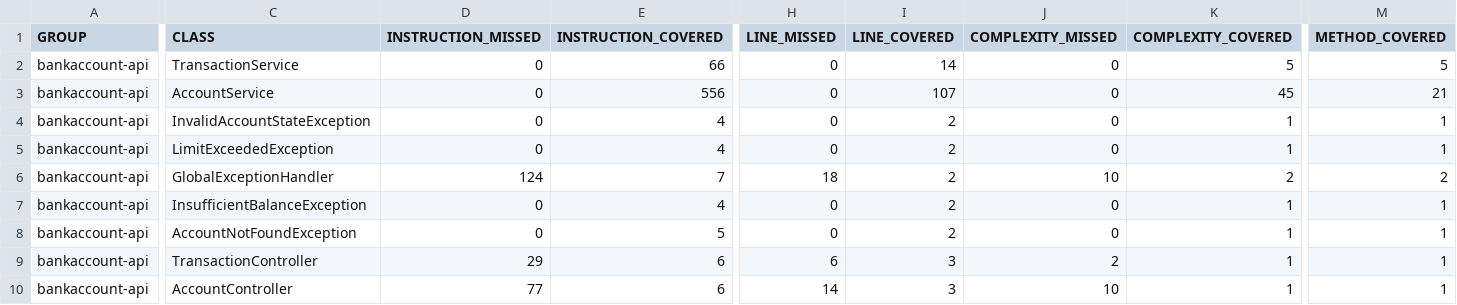
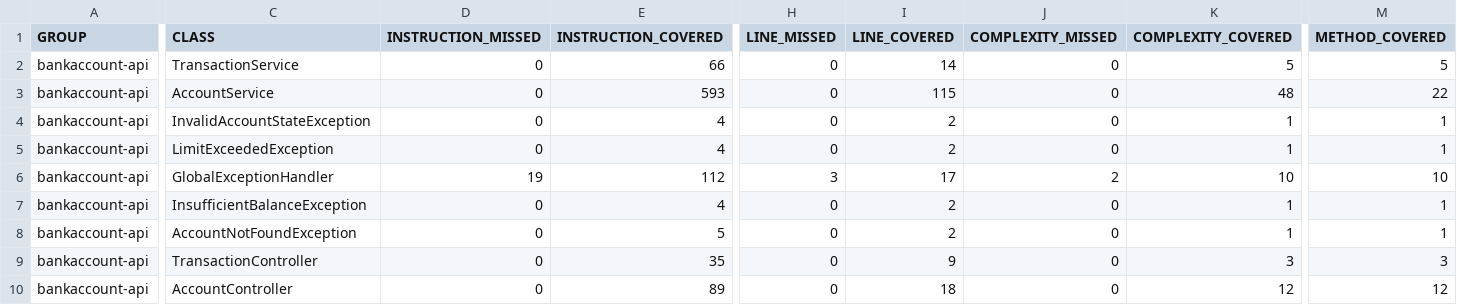
Before and after one commit to Oruc74/bil002-bankaccount, a CSV file: docs/kapsama/jacoco.csv, drawn as a sheet; only a part is shown, gaps mark what is left out; the diff covers the shown part only; the diff names each change by its address in the sheet, - before the commit and + after, or states it on an @@ line.

Commit message:
docs: kapsama sonuçlarını son kodla güncelle

```diff
--- a/docs/kapsama/jacoco.csv
+++ b/docs/kapsama/jacoco.csv
-E3 (INSTRUCTION_COVERED): 556
+E3 (INSTRUCTION_COVERED): 593
-I3 (LINE_COVERED): 107
+I3 (LINE_COVERED): 115
-K3 (COMPLEXITY_COVERED): 45
+K3 (COMPLEXITY_COVERED): 48
-M3 (METHOD_COVERED): 21
+M3 (METHOD_COVERED): 22
-D6 (INSTRUCTION_MISSED): 124
+D6 (INSTRUCTION_MISSED): 19
-E6 (INSTRUCTION_COVERED): 7
+E6 (INSTRUCTION_COVERED): 112
-H6 (LINE_MISSED): 18
+H6 (LINE_MISSED): 3
-I6 (LINE_COVERED): 2
+I6 (LINE_COVERED): 17
-J6 (COMPLEXITY_MISSED): 10
+J6 (COMPLEXITY_MISSED): 2
-K6 (COMPLEXITY_COVERED): 2
+K6 (COMPLEXITY_COVERED): 10
-M6 (METHOD_COVERED): 2
+M6 (METHOD_COVERED): 10
-D9 (INSTRUCTION_MISSED): 29
+D9 (INSTRUCTION_MISSED): 0
-E9 (INSTRUCTION_COVERED): 6
+E9 (INSTRUCTION_COVERED): 35
-H9 (LINE_MISSED): 6
+H9 (LINE_MISSED): 0
-I9 (LINE_COVERED): 3
+I9 (LINE_COVERED): 9
-J9 (COMPLEXITY_MISSED): 2
+J9 (COMPLEXITY_MISSED): 0
-K9 (COMPLEXITY_COVERED): 1
+K9 (COMPLEXITY_COVERED): 3
-M9 (METHOD_COVERED): 1
+M9 (METHOD_COVERED): 3
-D10 (INSTRUCTION_MISSED): 77
+D10 (INSTRUCTION_MISSED): 0
-E10 (INSTRUCTION_COVERED): 6
+E10 (INSTRUCTION_COVERED): 89
-H10 (LINE_MISSED): 14
+H10 (LINE_MISSED): 0
-I10 (LINE_COVERED): 3
+I10 (LINE_COVERED): 18
-J10 (COMPLEXITY_MISSED): 10
+J10 (COMPLEXITY_MISSED): 0
-K10 (COMPLEXITY_COVERED): 1
+K10 (COMPLEXITY_COVERED): 12
-M10 (METHOD_COVERED): 1
+M10 (METHOD_COVERED): 12
```
Also changed, not shown: 62 edited cells elsewhere in this file, 2 other files.
